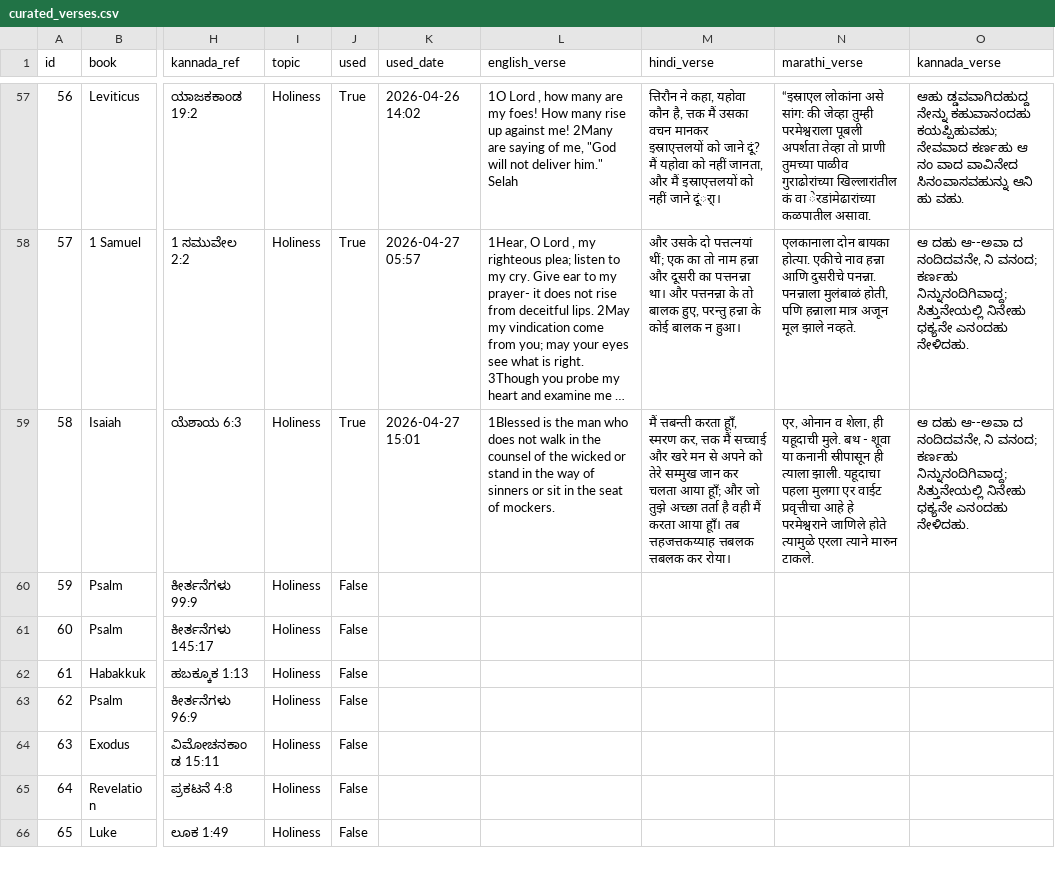
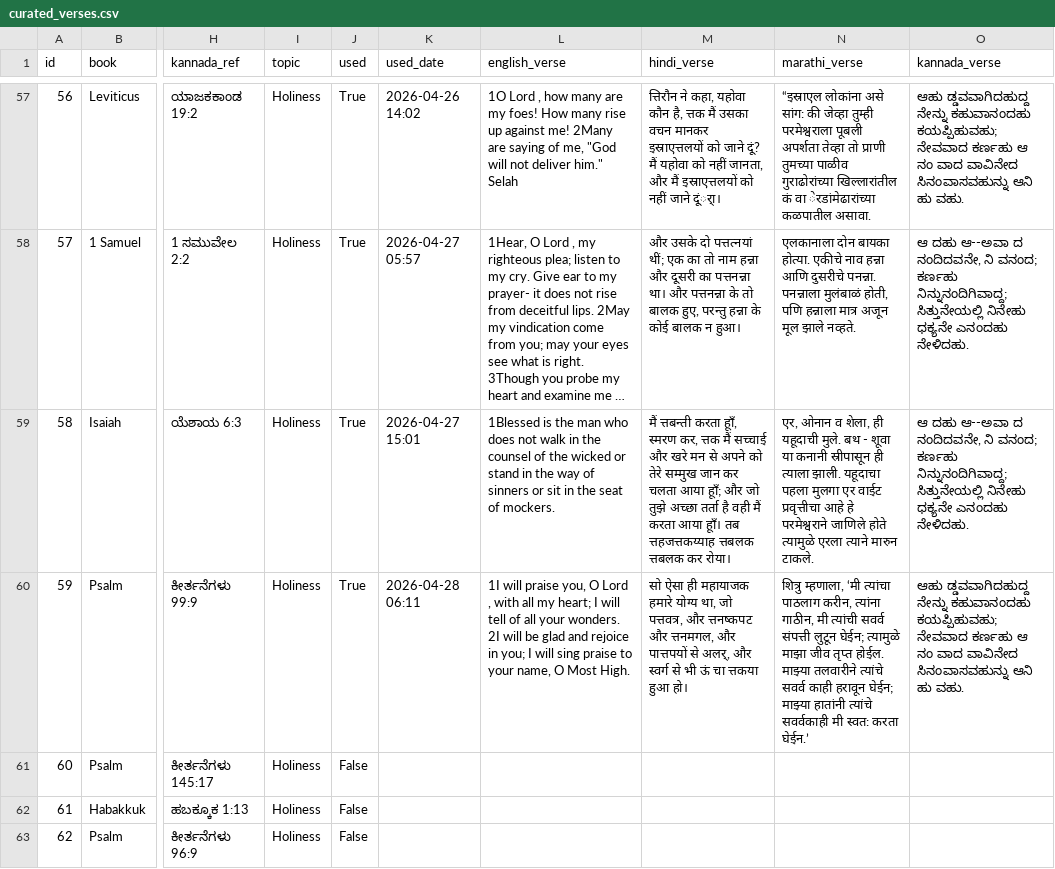
Before and after one commit to nitsuajo13-art/versebloomed, a CSV file: verses/curated_verses.csv, drawn as a sheet; only a part is shown, gaps mark what is left out; the shorter side is filled out with more unchanged rows; long unchanged cells end in …; the diff names each change by its address in the sheet, - before the commit and + after, or states it on an @@ line.

Commit message:
🌸 morning verse posted — 2026-04-28

```diff
--- a/verses/curated_verses.csv
+++ b/verses/curated_verses.csv
-J60 (used): False
+J60 (used): True
-K60 (used_date): (empty)
+K60 (used_date): 2026-04-28 06:11
-L60 (english_verse): (empty)
+L60 (english_verse): 1I will praise you, O Lord , with all my heart; I will tell of all your wonders. 2I will be glad and rejoice in you; I will sing praise to your name, O Most High.
-M60 (hindi_verse): (empty)
+M60 (hindi_verse): सो ऐसा ही महायाजक हमारे योग्य था, जो पत्तवत्र, और त्तनष्कपट और त्तनमगल, और पात्तपयों से अलर्, और स्वर्ग से भी ऊं चा त्तकया हुआ हो।
-N60 (marathi_verse): (empty)
+N60 (marathi_verse): शित्रु म्हणाला, ‘मी त्यांचा पाठलाग करीन, त्यांना गाठीन, मी त्यांची सवर्व संपत्ती लुटून घेईन; त्यामुळे माझा जीव तृप्त होईल. माझ्या तलवारीने त्यांचे सवर्व काही हरावून घेईन; माझ्या हातांनी त्यांचे सवर्वकाही मी स्वत: करता घेईन.’
-O60 (kannada_verse): (empty)
+O60 (kannada_verse): ಆಹು ಡ್ಡವವಾಗಿದಹುದ್ದ ನೇನ್ನು ಕಹುವಾನಂದಹು ಕಯಪ್ಪಿಹುವಹು; ನೇವವಾದ ಕರ್ಣಹು ಆ ನಂ ವಾದ ವಾವಿನೇದ ಸಿನಂವಾಸವಹುನ್ನು ಆನಿ ಹು ವಹು.
```
